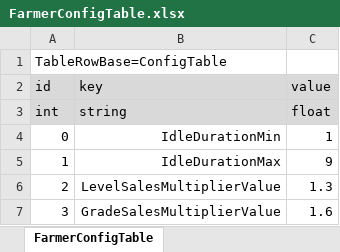
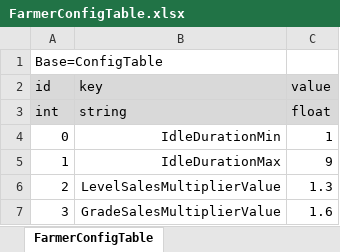
Before and after one commit to ssal-bab/ProjectF, an Excel workbook: DataTable/FarmerConfigTable.xlsx, sheet FarmerConfigTable, drawn as a sheet; values as stored, in another font and other column widths than the file's, no borders; the diff names each change by its address in the sheet, - before the commit and + after, or states it on an @@ line.

```diff
--- a/DataTable/FarmerConfigTable.xlsx (sheet FarmerConfigTable)
+++ b/DataTable/FarmerConfigTable.xlsx (sheet FarmerConfigTable)
-A1 (id): TableRowBase=ConfigTable
+A1 (id): Base=ConfigTable
```
Also changed, not shown: 13 other files.
